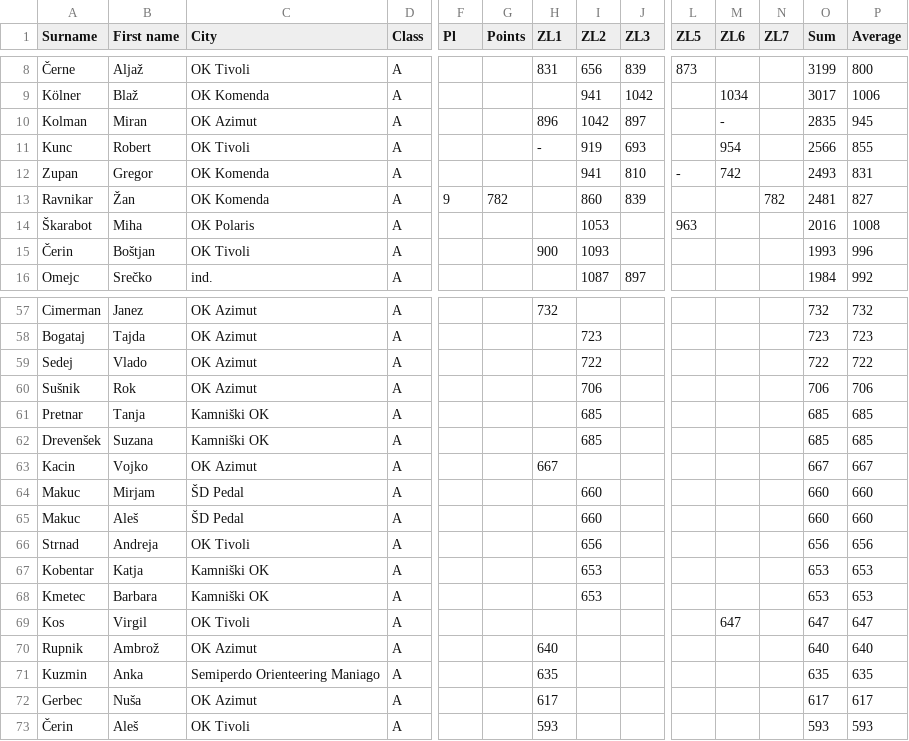
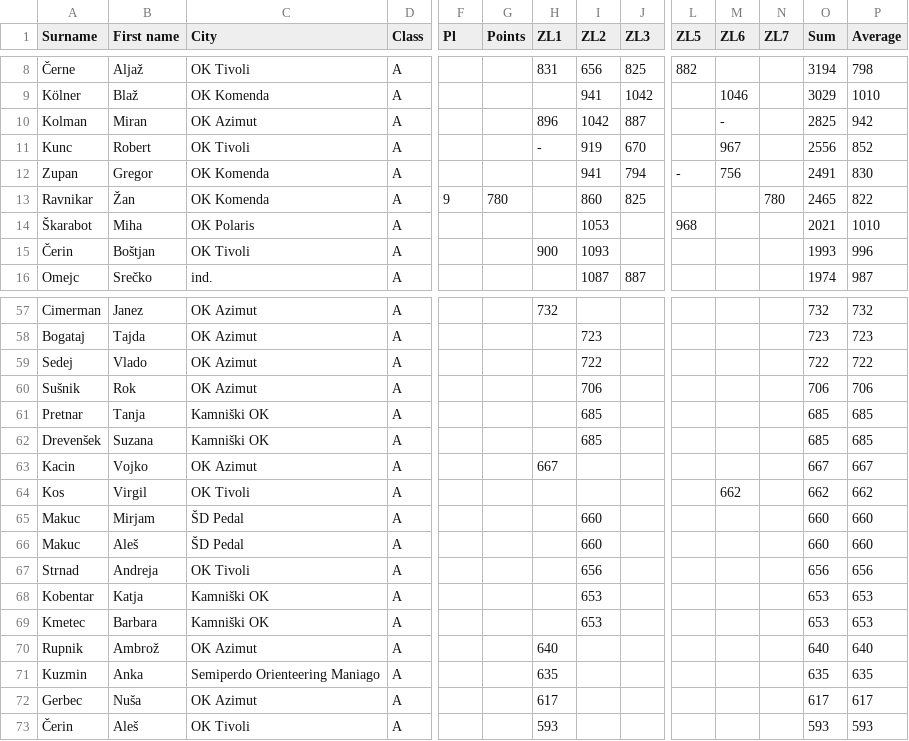
Before and after one commit to andrejborstnik/ZL, a CSV file: Stanja_racunana/StanjeLige7.csv, drawn as a sheet; only a part is shown, gaps mark what is left out; removed rows and columns are numbered as before the commit, all else as after; rows hold the shown columns only; the diff covers the shown part only; the diff names each change by its address in the sheet, - before the commit and + after, or states it on an @@ line.

```diff
--- a/Stanja_racunana/StanjeLige7.csv
+++ b/Stanja_racunana/StanjeLige7.csv
-J8 (ZL3): 839
+J8 (ZL3): 825
-L8 (ZL5): 873
+L8 (ZL5): 882
-O8 (Sum): 3199
+O8 (Sum): 3194
-P8 (Average): 800
+P8 (Average): 798
-M9 (ZL6): 1034
+M9 (ZL6): 1046
-O9 (Sum): 3017
+O9 (Sum): 3029
-P9 (Average): 1006
+P9 (Average): 1010
-J10 (ZL3): 897
+J10 (ZL3): 887
-O10 (Sum): 2835
+O10 (Sum): 2825
-P10 (Average): 945
+P10 (Average): 942
-J11 (ZL3): 693
+J11 (ZL3): 670
-M11 (ZL6): 954
+M11 (ZL6): 967
-O11 (Sum): 2566
+O11 (Sum): 2556
-P11 (Average): 855
+P11 (Average): 852
-J12 (ZL3): 810
+J12 (ZL3): 794
-M12 (ZL6): 742
+M12 (ZL6): 756
-O12 (Sum): 2493
+O12 (Sum): 2491
-P12 (Average): 831
+P12 (Average): 830
-G13 (Points): 782
+G13 (Points): 780
-J13 (ZL3): 839
+J13 (ZL3): 825
-N13 (ZL7): 782
+N13 (ZL7): 780
-O13 (Sum): 2481
+O13 (Sum): 2465
-P13 (Average): 827
+P13 (Average): 822
-L14 (ZL5): 963
+L14 (ZL5): 968
-O14 (Sum): 2016
+O14 (Sum): 2021
-P14 (Average): 1008
+P14 (Average): 1010
-J16 (ZL3): 897
+J16 (ZL3): 887
-O16 (Sum): 1984
+O16 (Sum): 1974
-P16 (Average): 992
+P16 (Average): 987
+row 64: Kos | Virgil | OK Tivoli | A |  |  |  |  |  |  | 662 |  | 662 | 662
-row 69: Kos | Virgil | OK Tivoli | A |  |  |  |  |  |  | 647 |  | 647 | 647
```
Also changed, not shown: 1 added row, 1 removed row and 69 edited cells elsewhere in this file, Stanja_racunana/StanjeLige13.csv, Stanja_racunana/StanjeLige14.csv, 6 other files.
